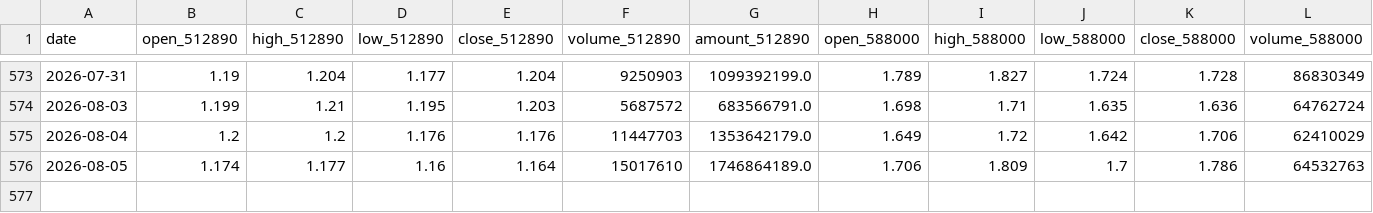
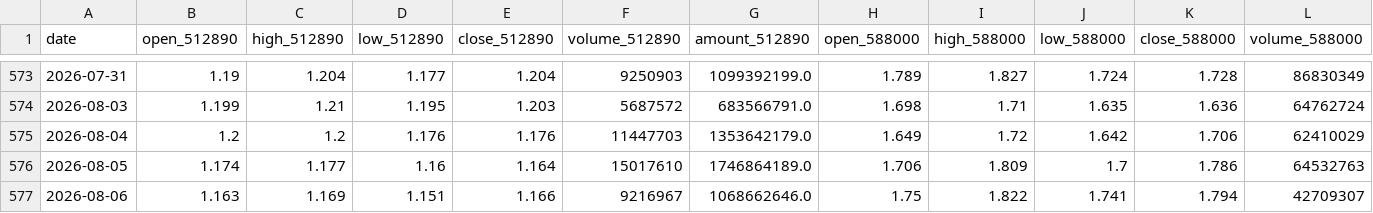
Before and after one commit to AmineSeRaFimmm/512890-dividend-rotation-pwa, a CSV file: data/live_prices.csv, drawn as a sheet; only a part is shown, gaps mark what is left out; rows hold the shown columns only; the diff names each change by its address in the sheet, - before the commit and + after, or states it on an @@ line.

```diff
--- a/data/live_prices.csv
+++ b/data/live_prices.csv
+row 577: 2026-08-06 | 1.163 | 1.169 | 1.151 | 1.166 | 9216967 | 1068662646.0 | 1.75 | 1.822 | 1.741 | 1.794 | 42709307
```
Also changed, not shown: data/signal_history.csv, 3 other files.
